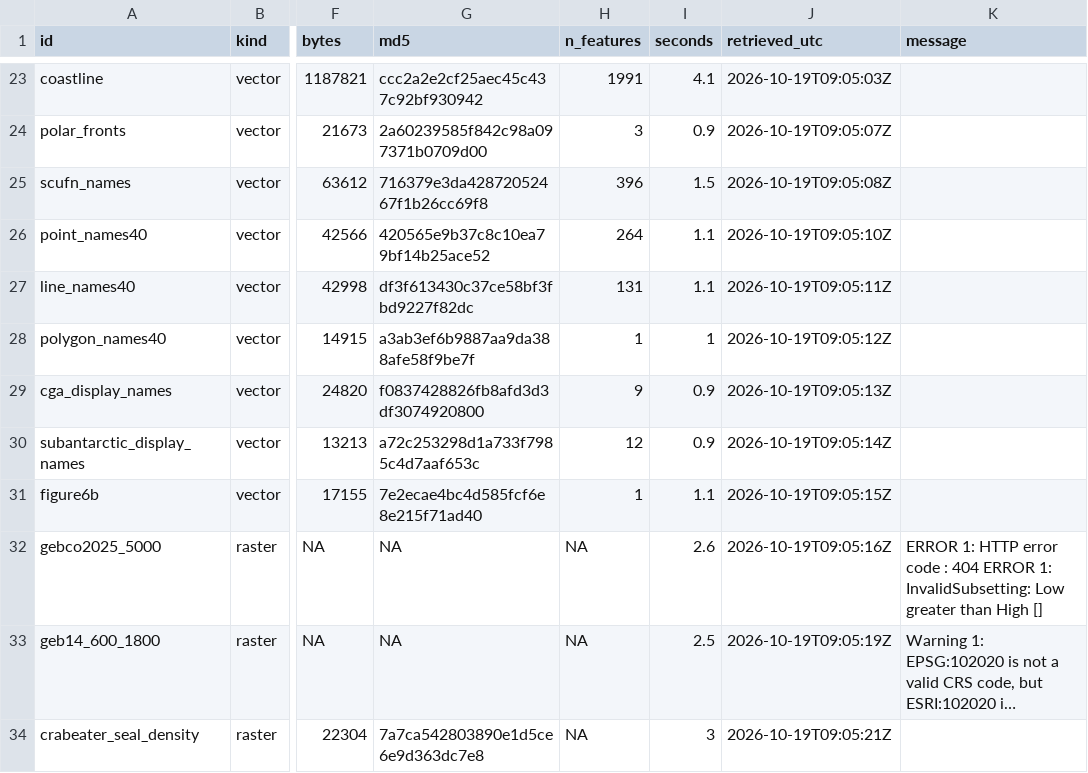
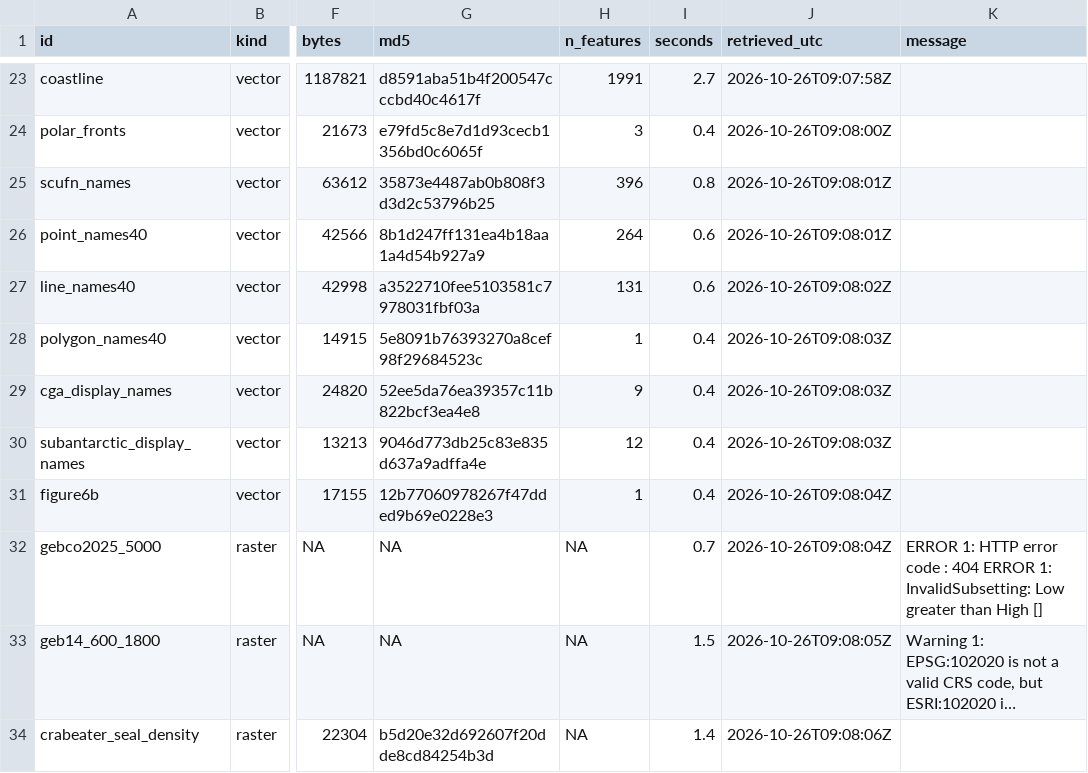
Before and after one commit to allboa/ccamlrcat, a CSV file: manifest.csv, drawn as a sheet; only a part is shown, gaps mark what is left out; long unchanged cells end in …; the diff covers the shown part only; the diff names each change by its address in the sheet, - before the commit and + after, or states it on an @@ line.

```diff
--- a/manifest.csv
+++ b/manifest.csv
-G23 (md5): ccc2a2e2cf25aec45c437c92bf930942
+G23 (md5): d8591aba51b4f200547cccbd40c4617f
-I23 (seconds): 4.1
+I23 (seconds): 2.7
-J23 (retrieved_utc): 2026-10-19T09:05:03Z
+J23 (retrieved_utc): 2026-10-26T09:07:58Z
-G24 (md5): 2a60239585f842c98a097371b0709d00
+G24 (md5): e79fd5c8e7d1d93cecb1356bd0c6065f
-I24 (seconds): 0.9
+I24 (seconds): 0.4
-J24 (retrieved_utc): 2026-10-19T09:05:07Z
+J24 (retrieved_utc): 2026-10-26T09:08:00Z
-G25 (md5): 716379e3da42872052467f1b26cc69f8
+G25 (md5): 35873e4487ab0b808f3d3d2c53796b25
-I25 (seconds): 1.5
+I25 (seconds): 0.8
-J25 (retrieved_utc): 2026-10-19T09:05:08Z
+J25 (retrieved_utc): 2026-10-26T09:08:01Z
-G26 (md5): 420565e9b37c8c10ea79bf14b25ace52
+G26 (md5): 8b1d247ff131ea4b18aa1a4d54b927a9
-I26:I27 (seconds): 1.1
+I26:I27 (seconds): 0.6
-J26 (retrieved_utc): 2026-10-19T09:05:10Z
+J26 (retrieved_utc): 2026-10-26T09:08:01Z
-G27 (md5): df3f613430c37ce58bf3fbd9227f82dc
+G27 (md5): a3522710fee5103581c7978031fbf03a
-J27 (retrieved_utc): 2026-10-19T09:05:11Z
+J27 (retrieved_utc): 2026-10-26T09:08:02Z
-G28 (md5): a3ab3ef6b9887aa9da388afe58f9be7f
+G28 (md5): 5e8091b76393270a8cef98f29684523c
-I28 (seconds): 1
+I28 (seconds): 0.4
-J28 (retrieved_utc): 2026-10-19T09:05:12Z
+J28 (retrieved_utc): 2026-10-26T09:08:03Z
-G29 (md5): f0837428826fb8afd3d3df3074920800
+G29 (md5): 52ee5da76ea39357c11b822bcf3ea4e8
-I29:I30 (seconds): 0.9
+I29:I30 (seconds): 0.4
-J29 (retrieved_utc): 2026-10-19T09:05:13Z
+J29 (retrieved_utc): 2026-10-26T09:08:03Z
-G30 (md5): a72c253298d1a733f7985c4d7aaf653c
+G30 (md5): 9046d773db25c83e835d637a9adffa4e
-J30 (retrieved_utc): 2026-10-19T09:05:14Z
+J30 (retrieved_utc): 2026-10-26T09:08:03Z
-G31 (md5): 7e2ecae4bc4d585fcf6e8e215f71ad40
+G31 (md5): 12b77060978267f47dded9b69e0228e3
-I31 (seconds): 1.1
+I31 (seconds): 0.4
-J31 (retrieved_utc): 2026-10-19T09:05:15Z
+J31 (retrieved_utc): 2026-10-26T09:08:04Z
-I32 (seconds): 2.6
+I32 (seconds): 0.7
-J32 (retrieved_utc): 2026-10-19T09:05:16Z
+J32 (retrieved_utc): 2026-10-26T09:08:04Z
-I33 (seconds): 2.5
+I33 (seconds): 1.5
-J33 (retrieved_utc): 2026-10-19T09:05:19Z
+J33 (retrieved_utc): 2026-10-26T09:08:05Z
-G34 (md5): 7a7ca542803890e1d5ce6e9d363dc7e8
+G34 (md5): b5d20e32d692607f20dde8cd84254b3d
-I34 (seconds): 3
+I34 (seconds): 1.4
-J34 (retrieved_utc): 2026-10-19T09:05:21Z
+J34 (retrieved_utc): 2026-10-26T09:08:06Z
```
Also changed, not shown: 61 edited cells elsewhere in this file, 31 other files.
